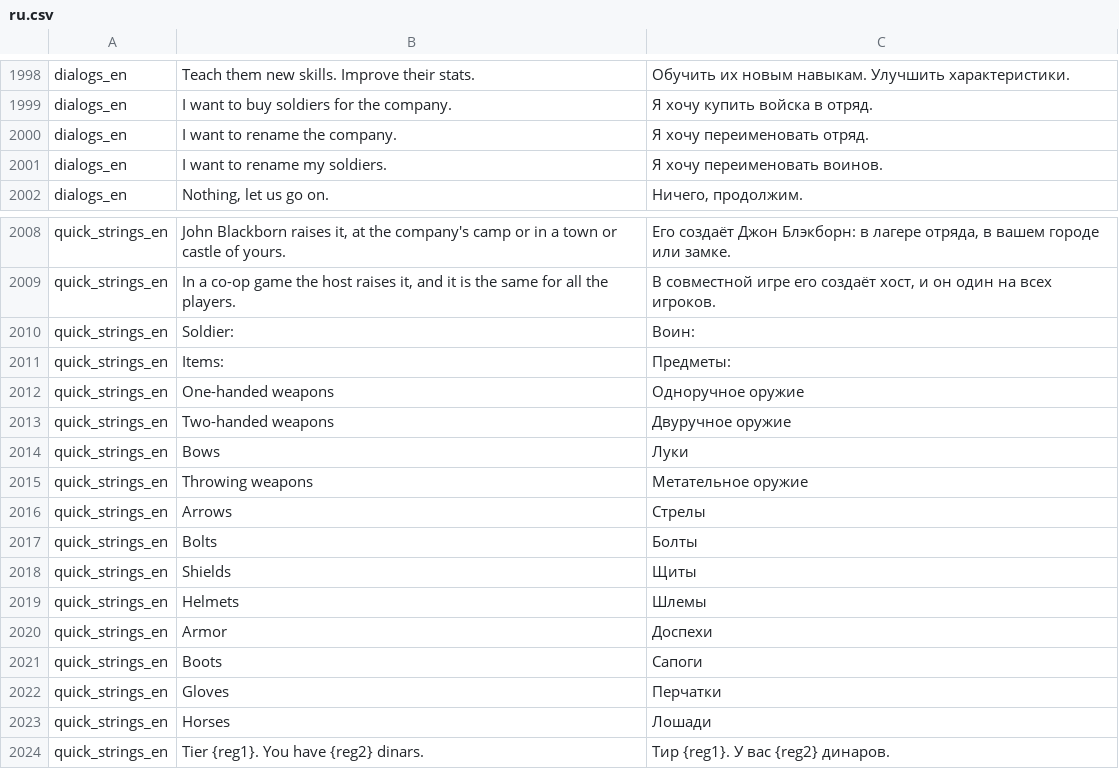
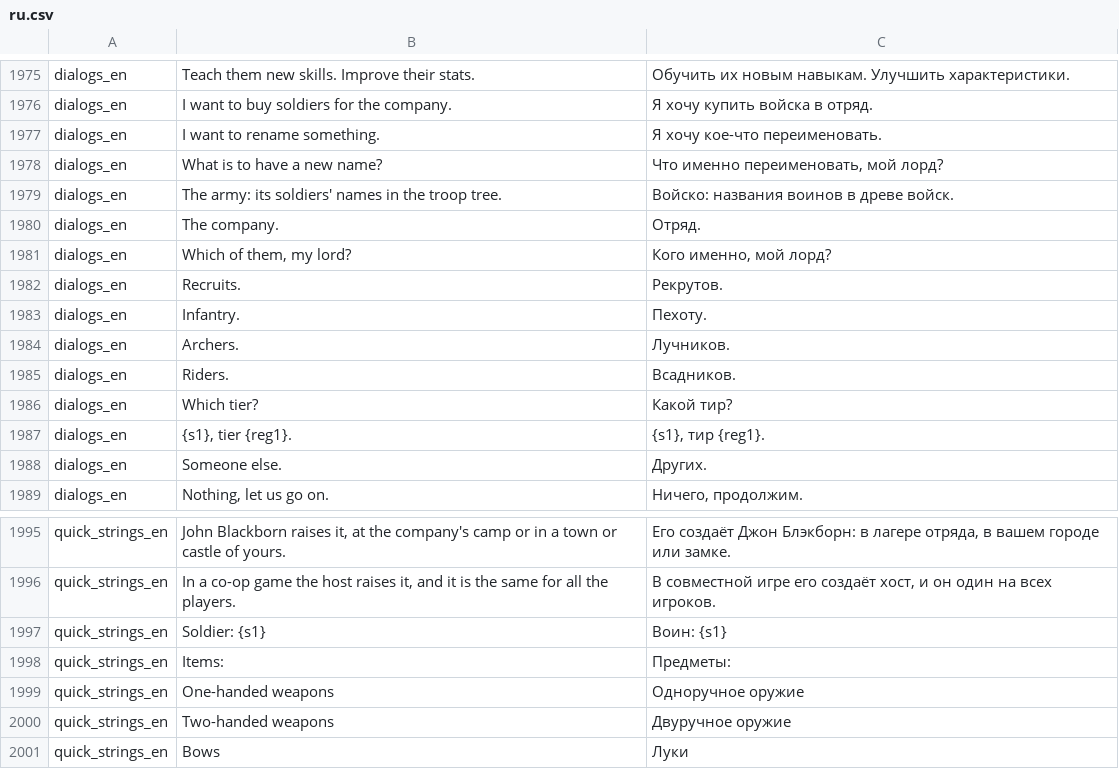
Before and after one commit to zABUz-rgb/Warband-Coop-Campaign, a CSV file: lang/ru.csv, drawn as a sheet; only a part is shown, gaps mark what is left out; the shorter side is filled out with more unchanged rows; the diff covers the shown part only.

```diff
--- a/lang/ru.csv
+++ b/lang/ru.csv
@@ -1999,4 +1976,14 @@ dialogs_en|Teach them new skills. Improve their stats.|Обучить их но
 dialogs_en|I want to buy soldiers for the company.|Я хочу купить войска в отряд.
-dialogs_en|I want to rename the company.|Я хочу переименовать отряд.
-dialogs_en|I want to rename my soldiers.|Я хочу переименовать воинов.
+dialogs_en|I want to rename something.|Я хочу кое-что переименовать.
+dialogs_en|What is to have a new name?|Что именно переименовать, мой лорд?
+dialogs_en|The army: its soldiers' names in the troop tree.|Войско: названия воинов в древе войск.
+dialogs_en|The company.|Отряд.
+dialogs_en|Which of them, my lord?|Кого именно, мой лорд?
+dialogs_en|Recruits.|Рекрутов.
+dialogs_en|Infantry.|Пехоту.
+dialogs_en|Archers.|Лучников.
+dialogs_en|Riders.|Всадников.
+dialogs_en|Which tier?|Какой тир?
+dialogs_en|{s1}, tier {reg1}.|{s1}, тир {reg1}.
+dialogs_en|Someone else.|Других.
 dialogs_en|Nothing, let us go on.|Ничего, продолжим.
@@ -2009,3 +1996,3 @@ quick_strings_en|John Blackborn raises it, at the company's camp or in a town or
 quick_strings_en|In a co-op game the host raises it, and it is the same for all the players.|В совместной игре его создаёт хост, и он один на всех игроков.
-quick_strings_en|Soldier:|Воин:
+quick_strings_en|Soldier: {s1}|Воин: {s1}
 quick_strings_en|Items:|Предметы:
```
Also changed, not shown: 23 removed rows and 5 edited cells elsewhere in this file, 13 other files.
